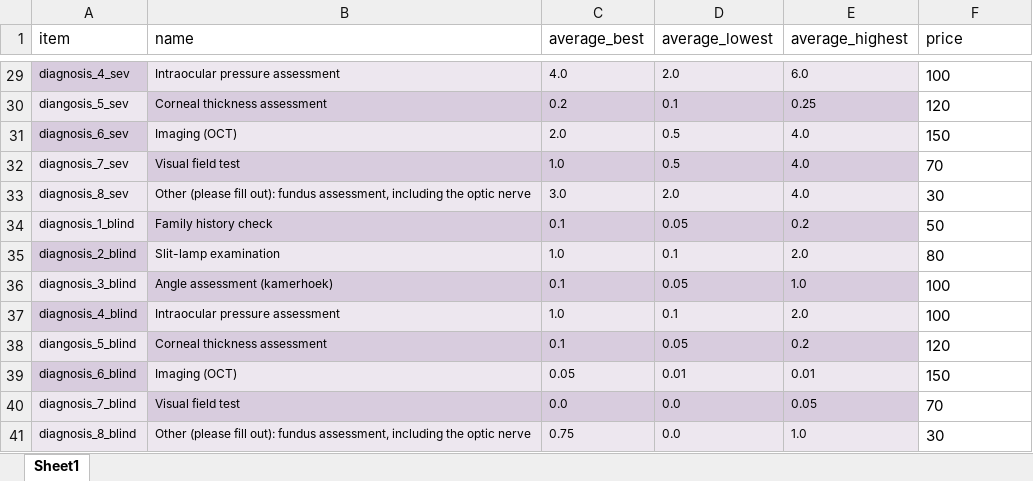
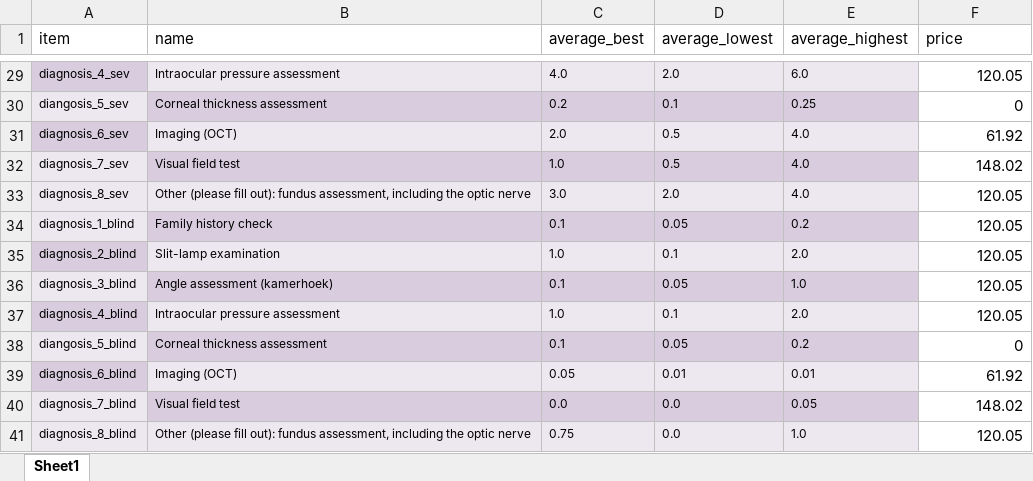
Before and after one commit to BartJanBoverhof/cea-glaucoma-ai-screening, an Excel workbook: data-raw/8c_cost_utilisation_diagnostics.xlsx, sheet Sheet1, drawn as a sheet; only a part is shown, gaps mark what is left out; values as stored, in another font and other column widths than the file's, no borders; the diff covers the shown part only; the diff names each change by its address in the sheet, - before the commit and + after, or states it on an @@ line.

```diff
--- a/data-raw/8c_cost_utilisation_diagnostics.xlsx (sheet Sheet1)
+++ b/data-raw/8c_cost_utilisation_diagnostics.xlsx (sheet Sheet1)
-F29:F41 alignment: left
+F29:F41 alignment: right
-F29 (price): 100
+F29 (price): 120.05
-F30 (price): 120
+F30 (price): 0
-F31 (price): 150
+F31 (price): 61.92
-F32 (price): 70
+F32 (price): 148.02
-F33 (price): 30
+F33 (price): 120.05
-F34 (price): 50
+F34 (price): 120.05
-F35 (price): 80
+F35 (price): 120.05
-F36:F37 (price): 100
+F36:F37 (price): 120.05
-F38 (price): 120
+F38 (price): 0
-F39 (price): 150
+F39 (price): 61.92
-F40 (price): 70
+F40 (price): 148.02
-F41 (price): 30
+F41 (price): 120.05
```
Also changed, not shown: 27 edited cells and cell formats elsewhere in this sheet, data-raw/8d_cost_utilisation_intervention.xlsx, 4 other files.
